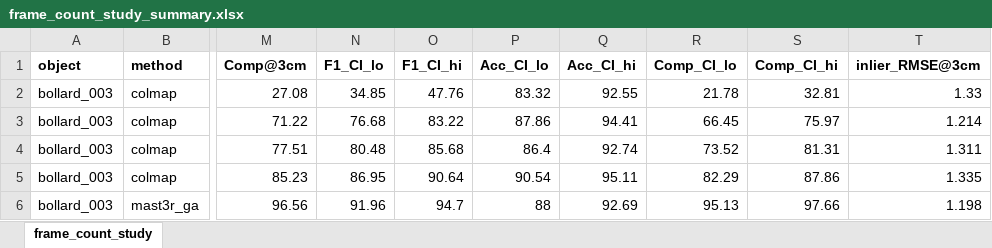
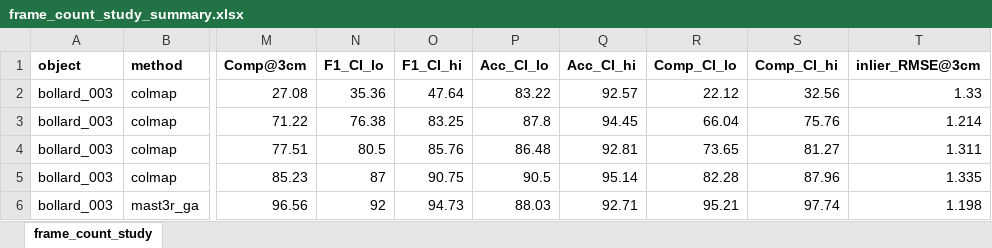
Before and after one commit to vslsoo/image-based-3d-reconstruction-vs-lidar, an Excel workbook: docs/tables/frame_count_study_summary.xlsx, sheet frame_count_study, drawn as a sheet; only a part is shown, gaps mark what is left out; values as stored, in another font and other column widths than the file's, no borders; the diff covers the shown part only; the diff names each change by its address in the sheet, - before the commit and + after, or states it on an @@ line.

```diff
--- a/docs/tables/frame_count_study_summary.xlsx (sheet frame_count_study)
+++ b/docs/tables/frame_count_study_summary.xlsx (sheet frame_count_study)
-N2 (F1_CI_lo): 34.85
+N2 (F1_CI_lo): 35.36
-O2 (F1_CI_hi): 47.76
+O2 (F1_CI_hi): 47.64
-P2 (Acc_CI_lo): 83.32
+P2 (Acc_CI_lo): 83.22
-Q2 (Acc_CI_hi): 92.55
+Q2 (Acc_CI_hi): 92.57
-R2 (Comp_CI_lo): 21.78
+R2 (Comp_CI_lo): 22.12
-S2 (Comp_CI_hi): 32.81
+S2 (Comp_CI_hi): 32.56
-N3 (F1_CI_lo): 76.68
+N3 (F1_CI_lo): 76.38
-O3 (F1_CI_hi): 83.22
+O3 (F1_CI_hi): 83.25
-P3 (Acc_CI_lo): 87.86
+P3 (Acc_CI_lo): 87.8
-Q3 (Acc_CI_hi): 94.41
+Q3 (Acc_CI_hi): 94.45
-R3 (Comp_CI_lo): 66.45
+R3 (Comp_CI_lo): 66.04
-S3 (Comp_CI_hi): 75.97
+S3 (Comp_CI_hi): 75.76
-N4 (F1_CI_lo): 80.48
+N4 (F1_CI_lo): 80.5
-O4 (F1_CI_hi): 85.68
+O4 (F1_CI_hi): 85.76
-P4 (Acc_CI_lo): 86.4
+P4 (Acc_CI_lo): 86.48
-Q4 (Acc_CI_hi): 92.74
+Q4 (Acc_CI_hi): 92.81
-R4 (Comp_CI_lo): 73.52
+R4 (Comp_CI_lo): 73.65
-S4 (Comp_CI_hi): 81.31
+S4 (Comp_CI_hi): 81.27
-N5 (F1_CI_lo): 86.95
+N5 (F1_CI_lo): 87
-O5 (F1_CI_hi): 90.64
+O5 (F1_CI_hi): 90.75
-P5 (Acc_CI_lo): 90.54
+P5 (Acc_CI_lo): 90.5
-Q5 (Acc_CI_hi): 95.11
+Q5 (Acc_CI_hi): 95.14
-R5 (Comp_CI_lo): 82.29
+R5 (Comp_CI_lo): 82.28
-S5 (Comp_CI_hi): 87.86
+S5 (Comp_CI_hi): 87.96
-N6 (F1_CI_lo): 91.96
+N6 (F1_CI_lo): 92
-O6 (F1_CI_hi): 94.7
+O6 (F1_CI_hi): 94.73
-P6 (Acc_CI_lo): 88
+P6 (Acc_CI_lo): 88.03
-Q6 (Acc_CI_hi): 92.69
+Q6 (Acc_CI_hi): 92.71
-R6 (Comp_CI_lo): 95.13
+R6 (Comp_CI_lo): 95.21
-S6 (Comp_CI_hi): 97.66
+S6 (Comp_CI_hi): 97.74
```
Also changed, not shown: 132 edited cells elsewhere in this sheet, docs/tables/summary_all_objects_accuracy_f1.xlsx, docs/tables/summary_all_objects_accuracy_f1_EN.xlsx, 5 other files.
